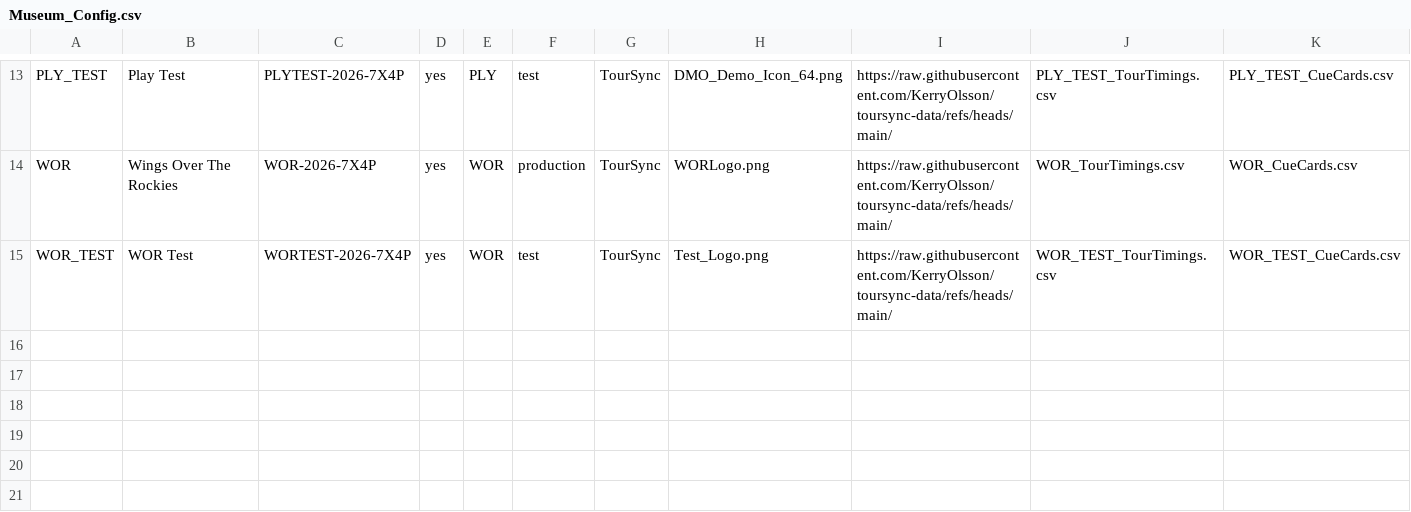
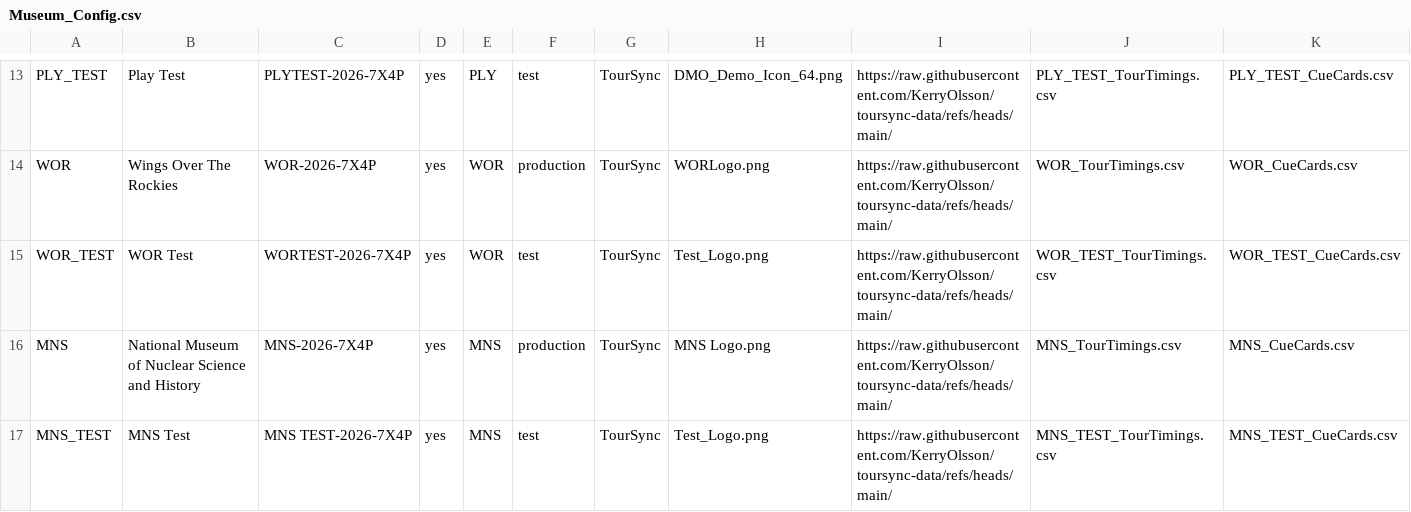
Before and after one commit to KerryOlsson/toursync-data, a CSV file: Museum_Config.csv, drawn as a sheet; only a part is shown, gaps mark what is left out; rows hold the shown columns only; the diff names each change by its address in the sheet, - before the commit and + after, or states it on an @@ line.

Commit message:
Museum Config publish V1.10 • 16 rows • Jun 11, 2026 at 5:29 PM

```diff
--- a/Museum_Config.csv
+++ b/Museum_Config.csv
+row 16: MNS | National Museum of Nuclear Science and History | MNS-2026-7X4P | yes | MNS | production | TourSync | MNS Logo.png | https://raw.githubusercontent.com/KerryOlsson/toursync-data/refs/heads/main/ | MNS_TourTimings.csv | MNS_CueCards.csv
+row 17: MNS_TEST | MNS Test | MNS TEST-2026-7X4P | yes | MNS | test | TourSync | Test_Logo.png | https://raw.githubusercontent.com/KerryOlsson/toursync-data/refs/heads/main/ | MNS_TEST_TourTimings.csv | MNS_TEST_CueCards.csv
```
